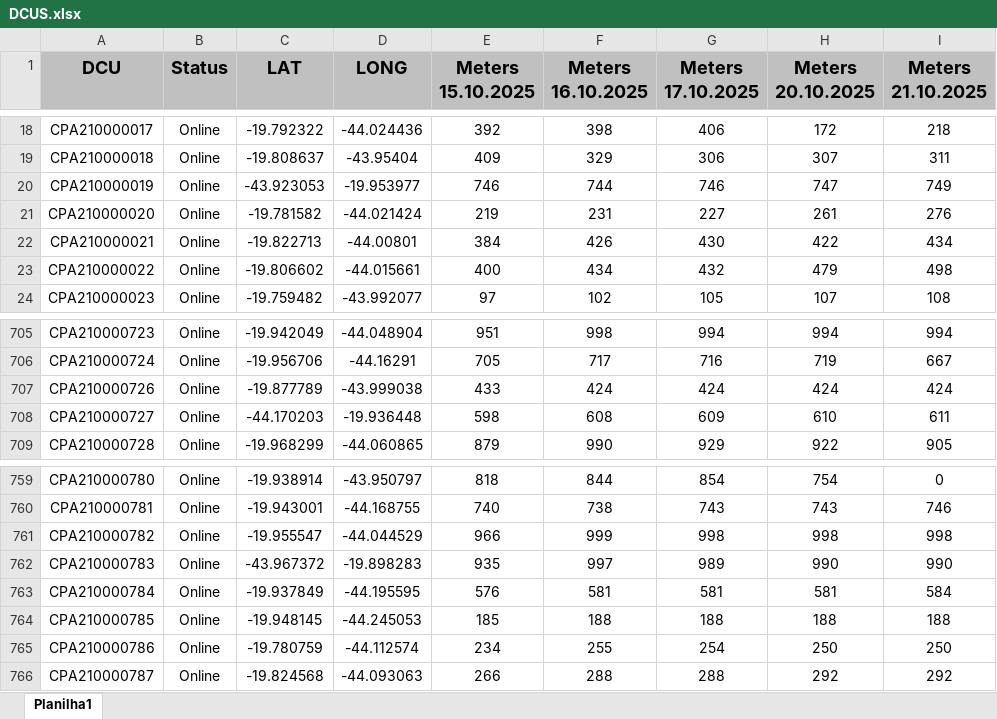
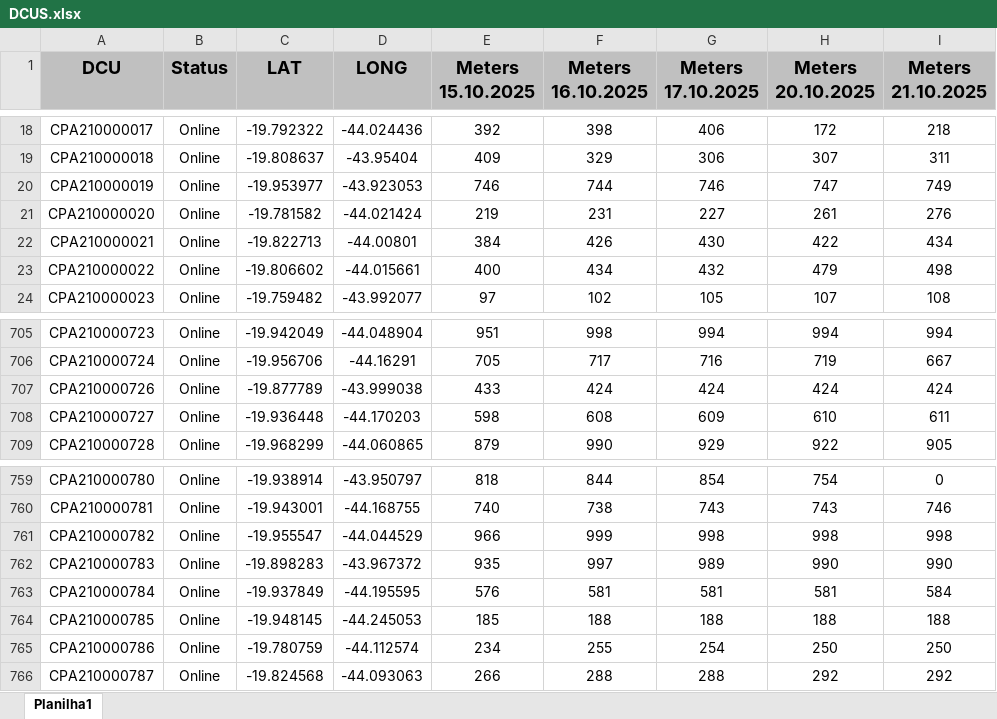
Before and after one commit to graziele-nansen/cemig-data-explorer-35171-41572-74548-6-49074, an Excel workbook: public/data/DCUS.xlsx, sheet Planilha1, drawn as a sheet; only a part is shown, gaps mark what is left out; values as stored, in another font and other column widths than the file's, no borders; conditional formats not drawn; the diff names each change by its address in the sheet, - before the commit and + after, or states it on an @@ line.

```diff
--- a/public/data/DCUS.xlsx (sheet Planilha1)
+++ b/public/data/DCUS.xlsx (sheet Planilha1)
-C20 (LAT): -43.923053
+C20 (LAT): -19.953977
-D20 (LONG): -19.953977
+D20 (LONG): -43.923053
-C708 (LAT): -44.170203
+C708 (LAT): -19.936448
-D708 (LONG): -19.936448
+D708 (LONG): -44.170203
-C762 (LAT): -43.967372
+C762 (LAT): -19.898283
-D762 (LONG): -19.898283
+D762 (LONG): -43.967372
```
Also changed, not shown: 3 other files.
